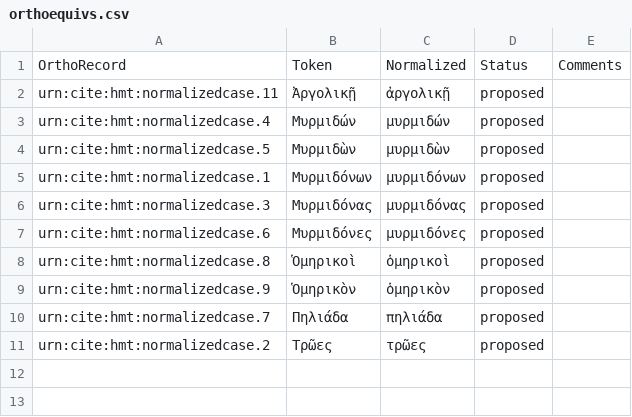
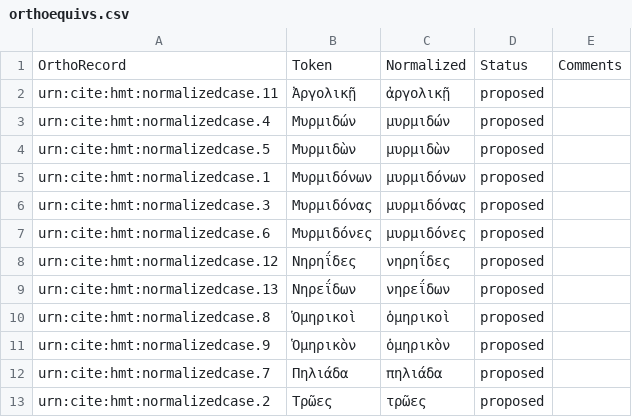
Before and after one commit to homermultitext/lexmapping, a CSV file: orthoequivs.csv, drawn as a sheet.

Commit message:
Update orthoequivs.csv

```diff
--- a/orthoequivs.csv
+++ b/orthoequivs.csv
@@ -7,2 +7,4 @@ urn:cite:hmt:normalizedcase.3,Μυρμιδόνας,μυρμιδόνας,propos
 urn:cite:hmt:normalizedcase.6,Μυρμιδόνες,μυρμιδόνες,proposed,
+urn:cite:hmt:normalizedcase.12,Νηρηΐδες,νηρηΐδες,proposed,
+urn:cite:hmt:normalizedcase.13,Νηρεΐδων,νηρεΐδων,proposed,
 urn:cite:hmt:normalizedcase.8,Ὁμηρικοὶ,ὁμηρικοὶ,proposed,
```
